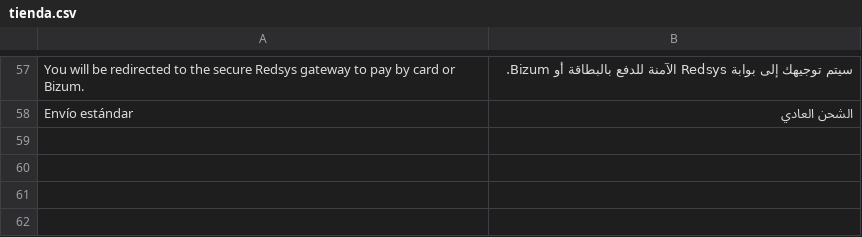
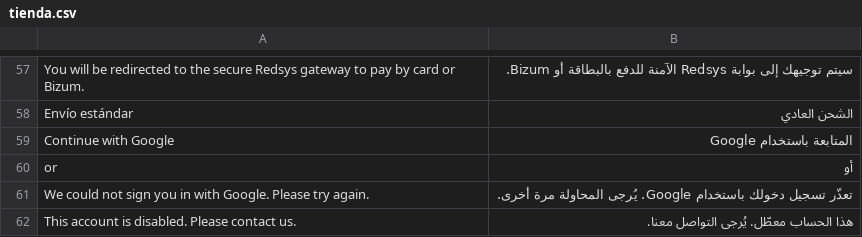
Before and after one commit to AJMESFAE/TiendaOnline, a CSV file: translations/ar/tienda.csv, drawn as a sheet; only a part is shown, gaps mark what is left out; the diff names each change by its address in the sheet, - before the commit and + after, or states it on an @@ line.

```diff
--- a/translations/ar/tienda.csv
+++ b/translations/ar/tienda.csv
+row 59: Continue with Google | المتابعة باستخدام Google
+row 60: or | أو
+row 61: We could not sign you in with Google. Please try again. | تعذّر تسجيل دخولك باستخدام Google. يُرجى المحاولة مرة أخرى.
+row 62: This account is disabled. Please contact us. | هذا الحساب معطّل. يُرجى التواصل معنا.
```
Also changed, not shown: translations/es/tienda.csv, 15 other files.
